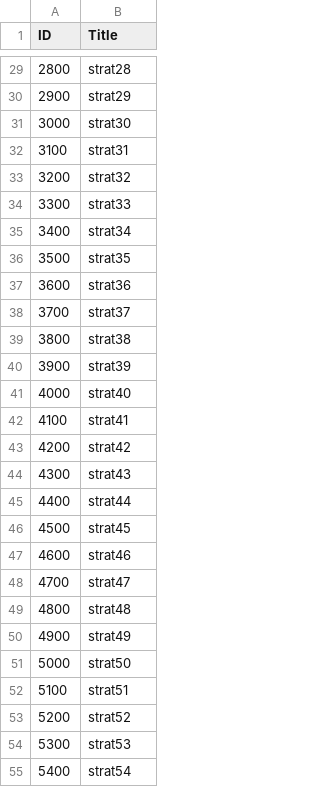
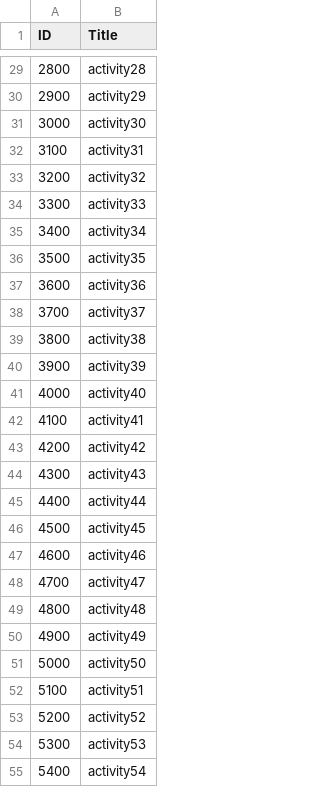
Before and after one commit to AECP-ETHZ/FARMIND, a CSV file: data/activities.csv, drawn as a sheet; only a part is shown, gaps mark what is left out; the diff covers the shown part only.

Commit message:
replaced all strat with activities
This is to differentiate between the farm strategy in the ABM and the activities that each farm is able to perform.

```diff
--- a/data/activities.csv
+++ b/data/activities.csv
@@ -29,27 +29,27 @@ ID,Title
-2800,"strat28"
-2900,"strat29"
-3000,"strat30"
-3100,"strat31"
-3200,"strat32"
-3300,"strat33"
-3400,"strat34"
-3500,"strat35"
-3600,"strat36"
-3700,"strat37"
-3800,"strat38"
-3900,"strat39"
-4000,"strat40"
-4100,"strat41"
-4200,"strat42"
-4300,"strat43"
-4400,"strat44"
-4500,"strat45"
-4600,"strat46"
-4700,"strat47"
-4800,"strat48"
-4900,"strat49"
-5000,"strat50"
-5100,"strat51"
-5200,"strat52"
-5300,"strat53"
-5400,"strat54"
+2800,"activity28"
+2900,"activity29"
+3000,"activity30"
+3100,"activity31"
+3200,"activity32"
+3300,"activity33"
+3400,"activity34"
+3500,"activity35"
+3600,"activity36"
+3700,"activity37"
+3800,"activity38"
+3900,"activity39"
+4000,"activity40"
+4100,"activity41"
+4200,"activity42"
+4300,"activity43"
+4400,"activity44"
+4500,"activity45"
+4600,"activity46"
+4700,"activity47"
+4800,"activity48"
+4900,"activity49"
+5000,"activity50"
+5100,"activity51"
+5200,"activity52"
+5300,"activity53"
+5400,"activity54"
```
Also changed, not shown: 45 edited cells elsewhere in this file, data/initial_activities.csv, 5 other files.
